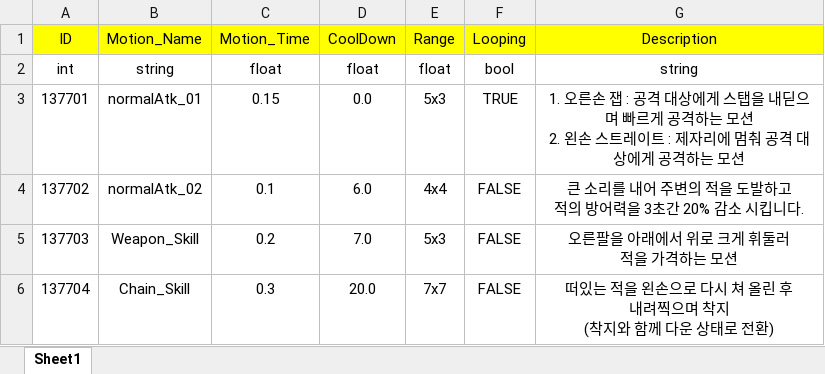
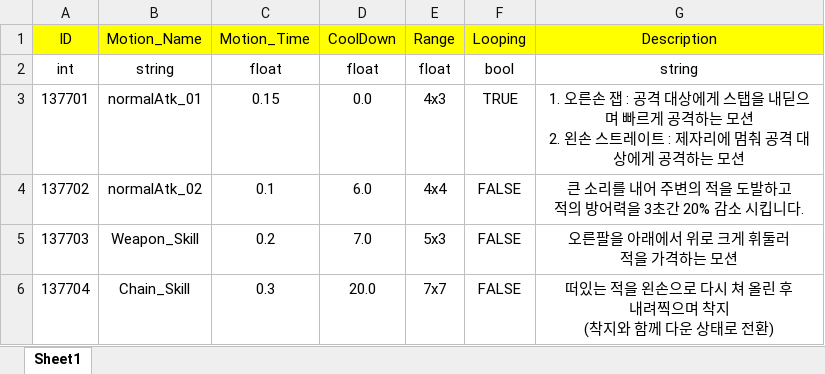
Before and after one commit to PhenomJ/GameDesign, an Excel workbook: 가디언 테일즈/가디언테일즈_공격_모션_테이블.xlsx, sheet Sheet1, drawn as a sheet; values as stored, in another font and other column widths than the file's, no borders; the diff names each change by its address in the sheet, - before the commit and + after, or states it on an @@ line.

```diff
--- a/가디언 테일즈/가디언테일즈_공격_모션_테이블.xlsx (sheet Sheet1)
+++ b/가디언 테일즈/가디언테일즈_공격_모션_테이블.xlsx (sheet Sheet1)
-E3 (Range): 5x3
+E3 (Range): 4x3
```
Also changed, not shown: 가디언 테일즈/2. Excel/가디언테일즈_캐릭터분석.xlsx, 1 other file.
